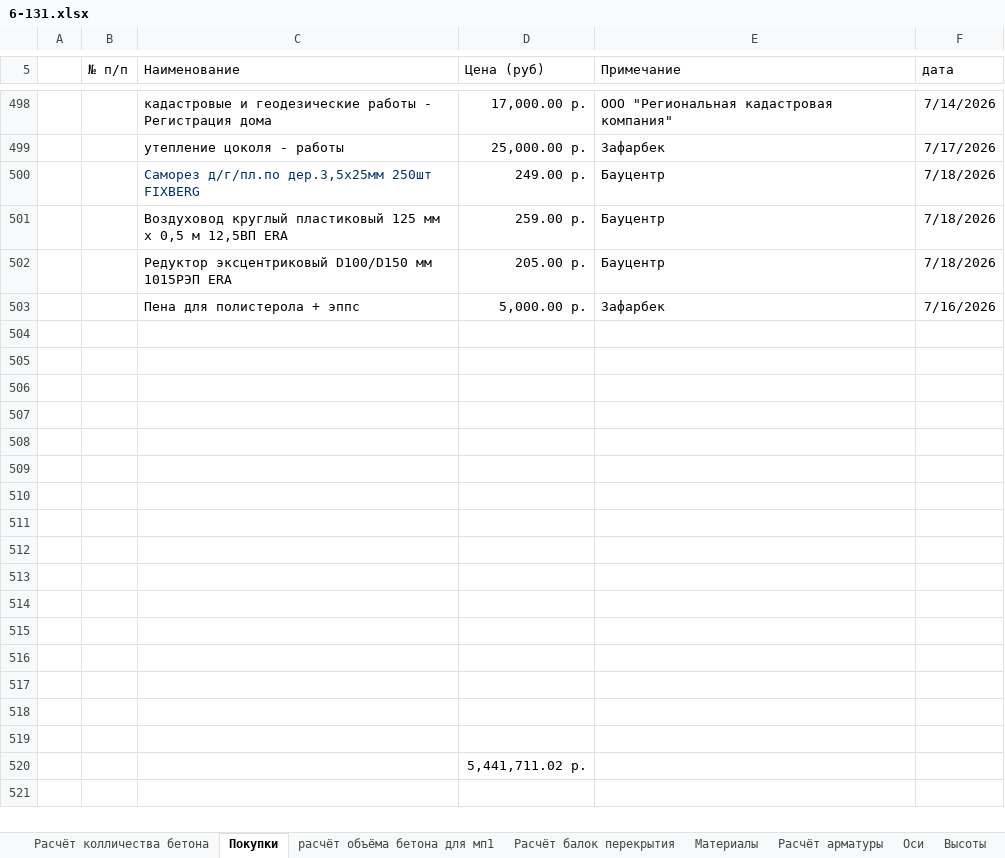
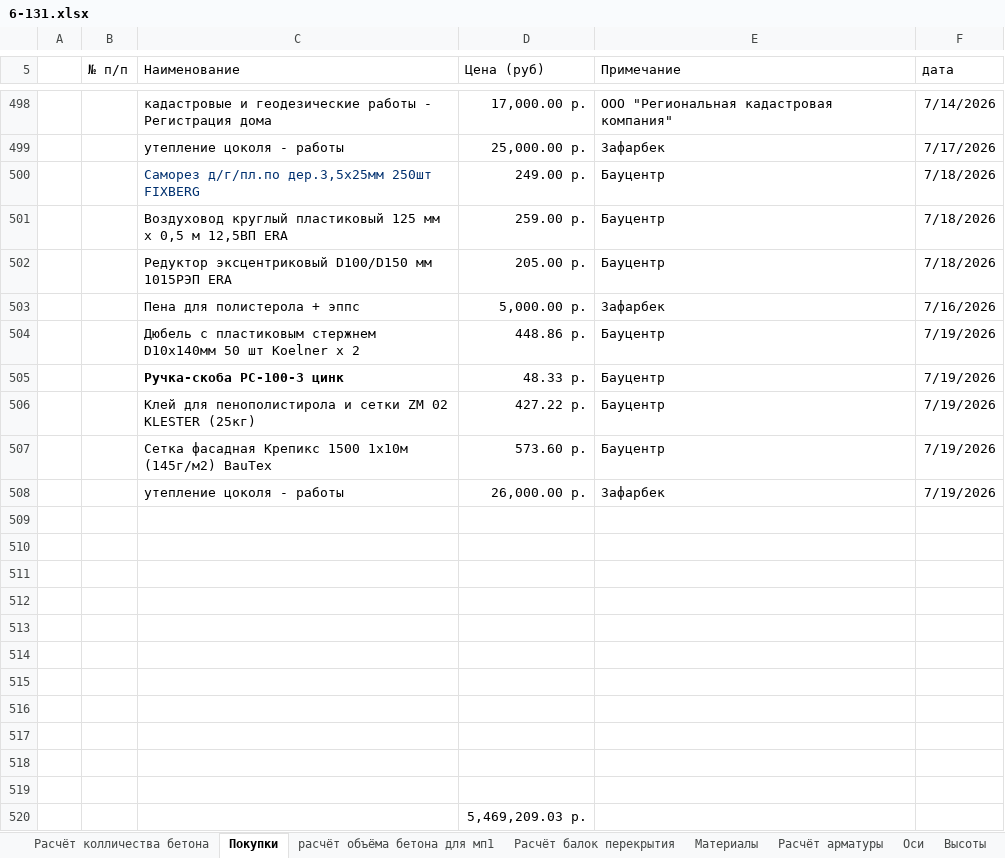
Before and after one commit to zip1982b/my_home, an Excel workbook: 6-131.xlsx, sheet Покупки, drawn as a sheet; only a part is shown, gaps mark what is left out; values as stored, in another font and other column widths than the file's, no borders; table styles not drawn; removed rows and columns are numbered as before the commit, all else as after; the diff names each change by its address in the sheet, - before the commit and + after, or states it on an @@ line.

Commit message:
цоколь работы в таблицу

```diff
--- a/6-131.xlsx (sheet Покупки)
+++ b/6-131.xlsx (sheet Покупки)
+row 504:  |  | Дюбель с пластиковым стержнем D10х140мм 50 шт Koelner x 2 | 448.86 р. | Бауцентр | 7/19/2026
+row 505:  |  | Ручка-скоба РС-100-3 цинк | 48.33 р. | Бауцентр | 7/19/2026
+row 506:  |  | Клей для пенополистирола и сетки ZM 02 KLESTER (25кг) | 427.22 р. | Бауцентр | 7/19/2026
+row 507:  |  | Сетка фасадная Крепикс 1500 1х10м (145г/м2) BauTex | 573.60 р. | Бауцентр | 7/19/2026
+row 508:  |  | утепление цоколя - работы | 26,000.00 р. | Зафарбек | 7/19/2026
-row 515: (empty)
-row 516: (empty)
-row 517: (empty)
-row 518: (empty)
-row 519: (empty)
-D520 (Цена (руб)): 5,441,711.02 р.
+D520 (Цена (руб)): 5,469,209.03 р.
```
